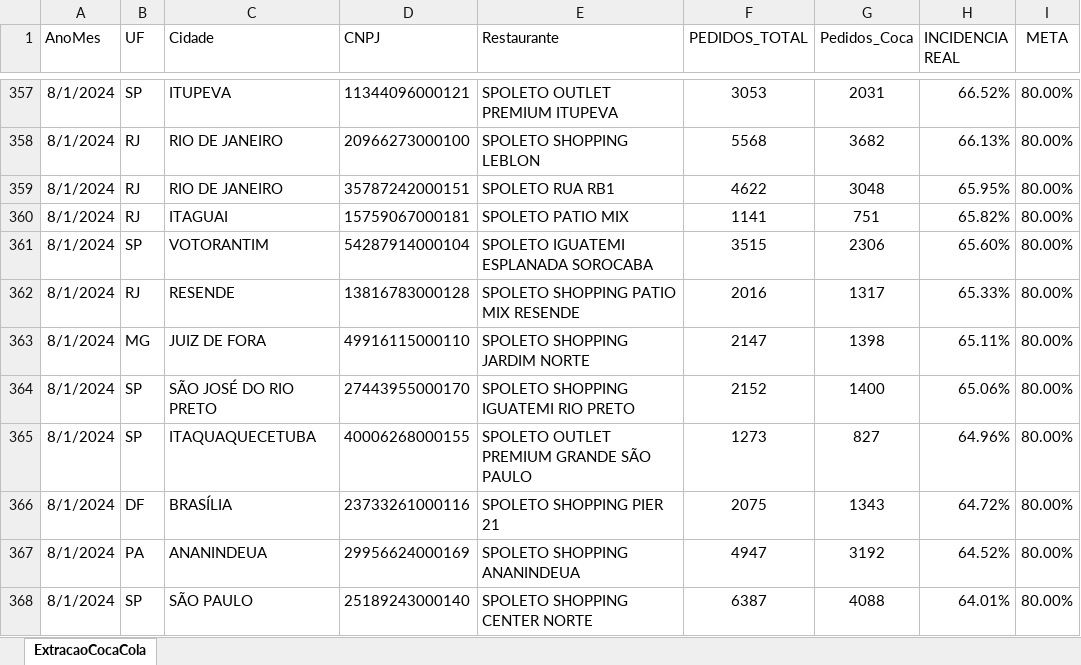
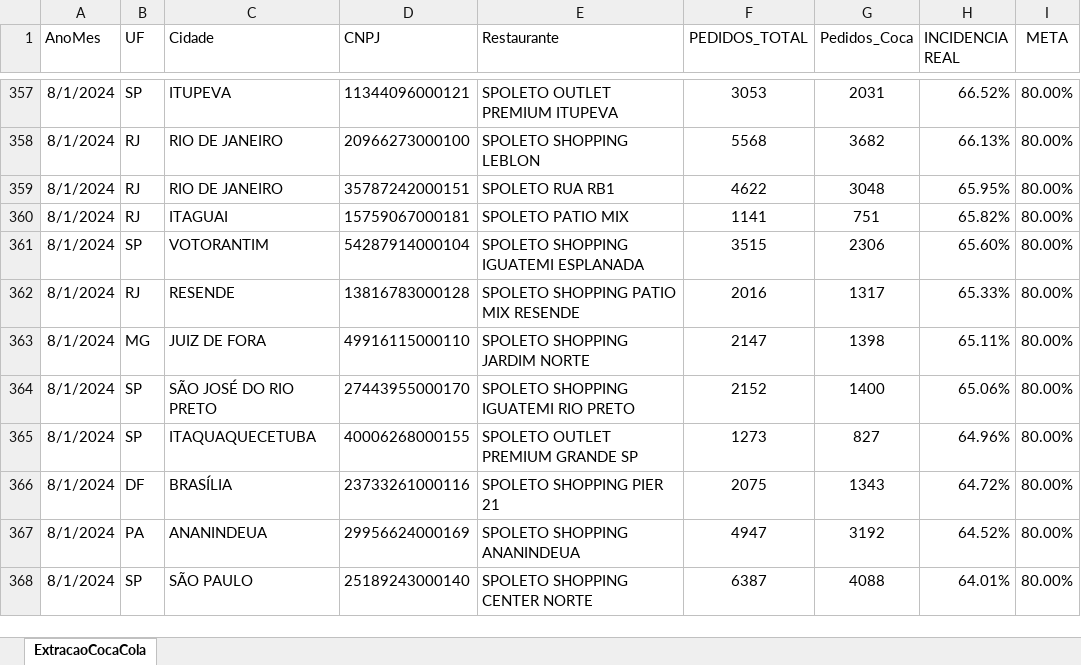
Before and after one commit to fabiolmelo/Marketing, an Excel workbook: Marketing.Mvc/DadosApp/DadosCompletos/02_ExtracaoCocaColaAjustado_SPOLETO.xlsx, sheet ExtracaoCocaCola, drawn as a sheet; only a part is shown, gaps mark what is left out; values as stored, in another font and other column widths than the file's, no borders; the diff covers the shown part only; the diff names each change by its address in the sheet, - before the commit and + after, or states it on an @@ line.

```diff
--- a/Marketing.Mvc/DadosApp/DadosCompletos/02_ExtracaoCocaColaAjustado_SPOLETO.xlsx (sheet ExtracaoCocaCola)
+++ b/Marketing.Mvc/DadosApp/DadosCompletos/02_ExtracaoCocaColaAjustado_SPOLETO.xlsx (sheet ExtracaoCocaCola)
-E361 (Restaurante): SPOLETO IGUATEMI ESPLANADA SOROCABA
+E361 (Restaurante): SPOLETO SHOPPING IGUATEMI ESPLANADA
-E365 (Restaurante): SPOLETO OUTLET PREMIUM GRANDE SÃO PAULO
+E365 (Restaurante): SPOLETO OUTLET PREMIUM GRANDE SP
```
Also changed, not shown: 100 edited cells elsewhere in this sheet, Marketing.Mvc/DadosApp/DadosCompletos/03_ExtracaoCocaColaAjustado_KONI.xlsx, Marketing.Mvc/DadosApp/DadosCompletos/04_ExtracaoCocaColaAjustado_GENDAI.xlsx, 18 other files.
